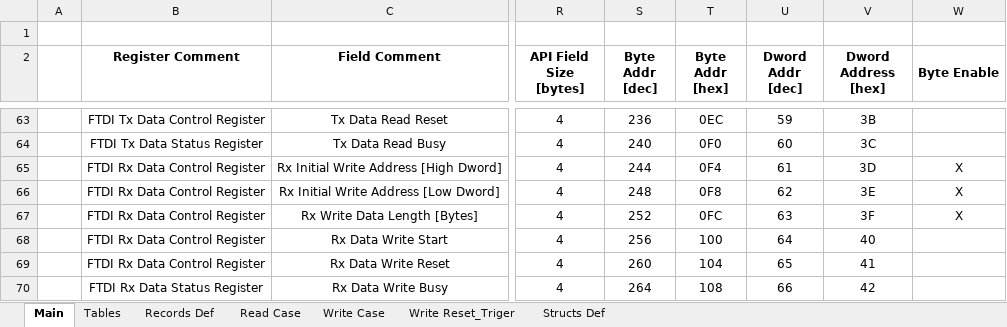
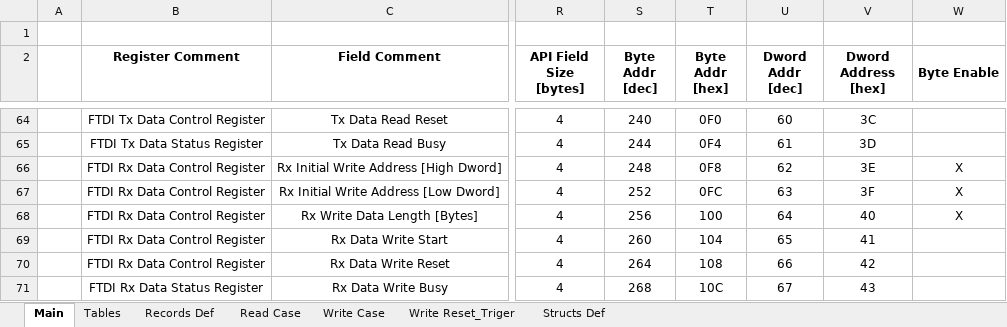
Before and after one commit to NSEE/SimuCam_Development_FFEE, an Excel workbook: FPGA_Developments/FTDI_USB3/References/Ftdi_Register_v2.4_32b.xlsm, sheet Main, drawn as a sheet; only a part is shown, gaps mark what is left out; values as stored, in another font and other column widths than the file's, no borders; addresses are those after the commit; the diff covers the shown part only; the diff names each change by its address in the sheet, - before the commit and + after, or states it on an @@ line.

```diff
--- a/FPGA_Developments/FTDI_USB3/References/Ftdi_Register_v2.4_32b.xlsm (sheet Main)
+++ b/FPGA_Developments/FTDI_USB3/References/Ftdi_Register_v2.4_32b.xlsm (sheet Main)
-S64 (Byte Addr [dec]): 236
+S64 (Byte Addr [dec]): 240
-T64 (Byte Addr [hex]): 0EC
+T64 (Byte Addr [hex]): 0F0
-U64 (Dword Addr [dec]): 59
+U64 (Dword Addr [dec]): 60
-V64 (Dword Address [hex]): 3B
+V64 (Dword Address [hex]): 3C
-S65 (Byte Addr [dec]): 240
+S65 (Byte Addr [dec]): 244
-T65 (Byte Addr [hex]): 0F0
+T65 (Byte Addr [hex]): 0F4
-U65 (Dword Addr [dec]): 60
+U65 (Dword Addr [dec]): 61
-V65 (Dword Address [hex]): 3C
+V65 (Dword Address [hex]): 3D
-S66 (Byte Addr [dec]): 244
+S66 (Byte Addr [dec]): 248
-T66 (Byte Addr [hex]): 0F4
+T66 (Byte Addr [hex]): 0F8
-U66 (Dword Addr [dec]): 61
+U66 (Dword Addr [dec]): 62
-V66 (Dword Address [hex]): 3D
+V66 (Dword Address [hex]): 3E
-S67 (Byte Addr [dec]): 248
+S67 (Byte Addr [dec]): 252
-T67 (Byte Addr [hex]): 0F8
+T67 (Byte Addr [hex]): 0FC
-U67 (Dword Addr [dec]): 62
+U67 (Dword Addr [dec]): 63
-V67 (Dword Address [hex]): 3E
+V67 (Dword Address [hex]): 3F
-S68 (Byte Addr [dec]): 252
+S68 (Byte Addr [dec]): 256
-T68 (Byte Addr [hex]): 0FC
+T68 (Byte Addr [hex]): 100
-U68 (Dword Addr [dec]): 63
+U68 (Dword Addr [dec]): 64
-V68 (Dword Address [hex]): 3F
+V68 (Dword Address [hex]): 40
-S69 (Byte Addr [dec]): 256
+S69 (Byte Addr [dec]): 260
-T69 (Byte Addr [hex]): 100
+T69 (Byte Addr [hex]): 104
-U69 (Dword Addr [dec]): 64
+U69 (Dword Addr [dec]): 65
-V69 (Dword Address [hex]): 40
+V69 (Dword Address [hex]): 41
-S70 (Byte Addr [dec]): 260
+S70 (Byte Addr [dec]): 264
-T70 (Byte Addr [hex]): 104
+T70 (Byte Addr [hex]): 108
-U70 (Dword Addr [dec]): 65
+U70 (Dword Addr [dec]): 66
-V70 (Dword Address [hex]): 41
+V70 (Dword Address [hex]): 42
-S71 (Byte Addr [dec]): 264
+S71 (Byte Addr [dec]): 268
-T71 (Byte Addr [hex]): 108
+T71 (Byte Addr [hex]): 10C
-U71 (Dword Addr [dec]): 66
+U71 (Dword Addr [dec]): 67
-V71 (Dword Address [hex]): 42
+V71 (Dword Address [hex]): 43
```
Also changed, not shown: 1 added row and 696 edited cells elsewhere in this sheet, sheet Read Case, sheet Write Case, sheet Records Def, sheet Write Reset_Triger, sheet Structs Def, formulas that keep their value, FPGA_Developments/FTDI_USB3/References/Ftdi_Register_v2.4.xlsm, 24 other files.
